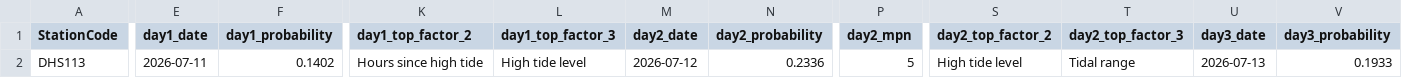
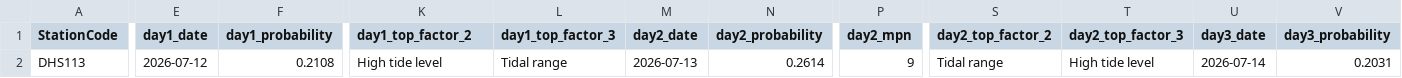
Before and after one commit to eymoney13/hermosa-pilot-dashboard, a CSV file: public/data/manhattan/forecast_3day.csv, drawn as a sheet; only a part is shown, gaps mark what is left out; the diff covers the shown part only; the diff names each change by its address in the sheet, - before the commit and + after, or states it on an @@ line.

```diff
--- a/public/data/manhattan/forecast_3day.csv
+++ b/public/data/manhattan/forecast_3day.csv
-E2 (day1_date): 2026-07-11
+E2 (day1_date): 2026-07-12
-F2 (day1_probability): 0.1402
+F2 (day1_probability): 0.2108
-K2 (day1_top_factor_2): Hours since high tide
+K2 (day1_top_factor_2): High tide level
-L2 (day1_top_factor_3): High tide level
+L2 (day1_top_factor_3): Tidal range
-M2 (day2_date): 2026-07-12
+M2 (day2_date): 2026-07-13
-N2 (day2_probability): 0.2336
+N2 (day2_probability): 0.2614
-P2 (day2_mpn): 5
+P2 (day2_mpn): 9
-S2 (day2_top_factor_2): High tide level
+S2 (day2_top_factor_2): Tidal range
-T2 (day2_top_factor_3): Tidal range
+T2 (day2_top_factor_3): High tide level
-U2 (day3_date): 2026-07-13
+U2 (day3_date): 2026-07-14
-V2 (day3_probability): 0.1933
+V2 (day3_probability): 0.2031
```
Also changed, not shown: 1 edited cell elsewhere in this file, public/data/manhattan/accuracy.csv, public/data/manhattan/history_3day.csv, 1 other file.
